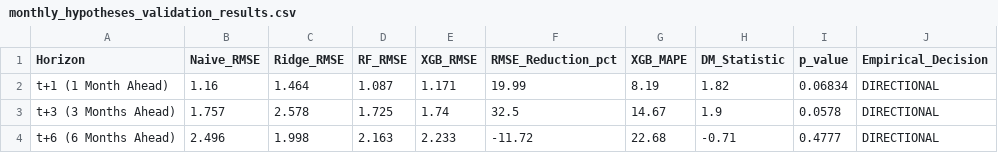
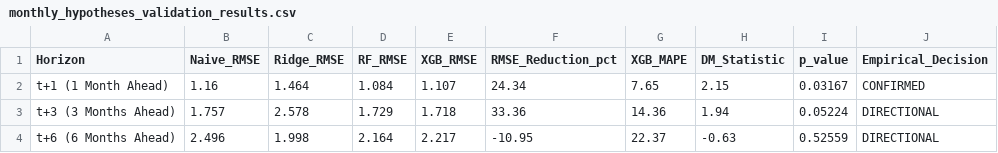
Before and after one commit to Mahedi8x/ai_economic, a CSV file: monthly_hypotheses_validation_results.csv, drawn as a sheet.

```diff
--- a/monthly_hypotheses_validation_results.csv
+++ b/monthly_hypotheses_validation_results.csv
@@ -1,4 +1,4 @@
 Horizon,Naive_RMSE,Ridge_RMSE,RF_RMSE,XGB_RMSE,RMSE_Reduction_pct,XGB_MAPE,DM_Statistic,p_value,Empirical_Decision
-t+1 (1 Month Ahead),1.16,1.464,1.087,1.171,19.99,8.19,1.82,0.06834,DIRECTIONAL
-t+3 (3 Months Ahead),1.757,2.578,1.725,1.74,32.5,14.67,1.9,0.0578,DIRECTIONAL
-t+6 (6 Months Ahead),2.496,1.998,2.163,2.233,-11.72,22.68,-0.71,0.4777,DIRECTIONAL
+t+1 (1 Month Ahead),1.16,1.464,1.084,1.107,24.34,7.65,2.15,0.03167,CONFIRMED
+t+3 (3 Months Ahead),1.757,2.578,1.729,1.718,33.36,14.36,1.94,0.05224,DIRECTIONAL
+t+6 (6 Months Ahead),2.496,1.998,2.164,2.217,-10.95,22.37,-0.63,0.52559,DIRECTIONAL
```
Also changed, not shown: daily_macro_business_days.csv, data/processed/monthly_macro_food_inflation_dataset.csv, 4 other files.
